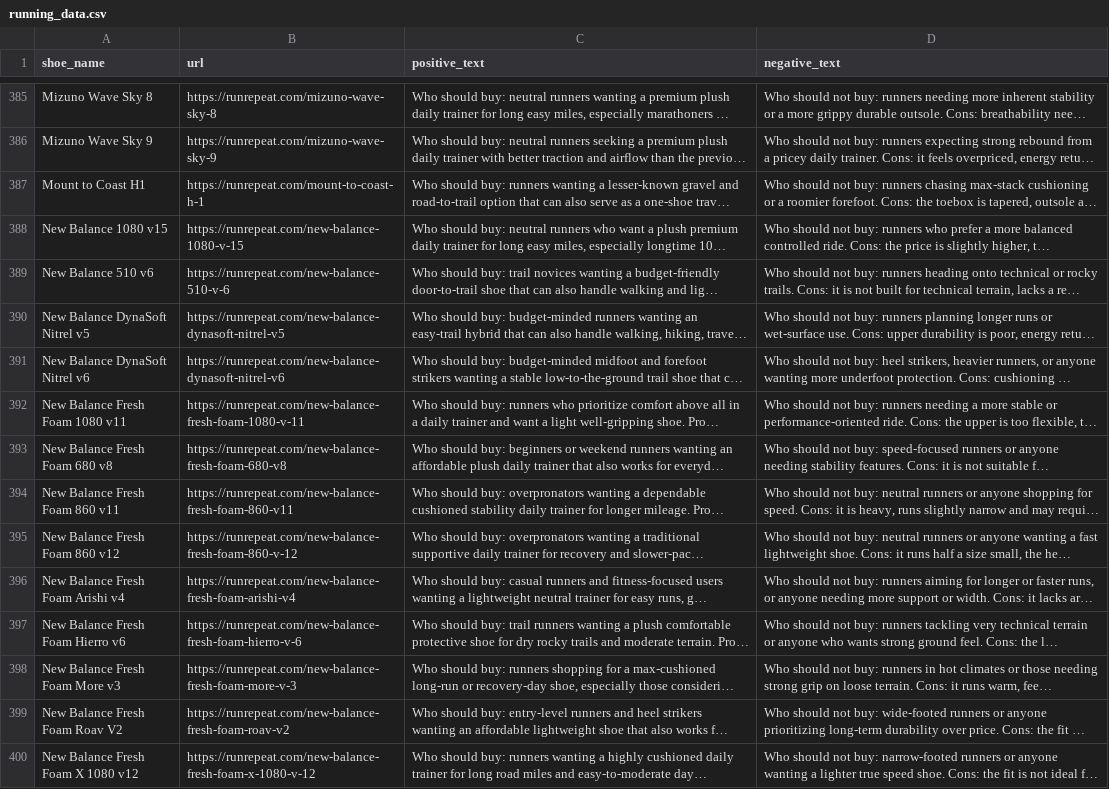
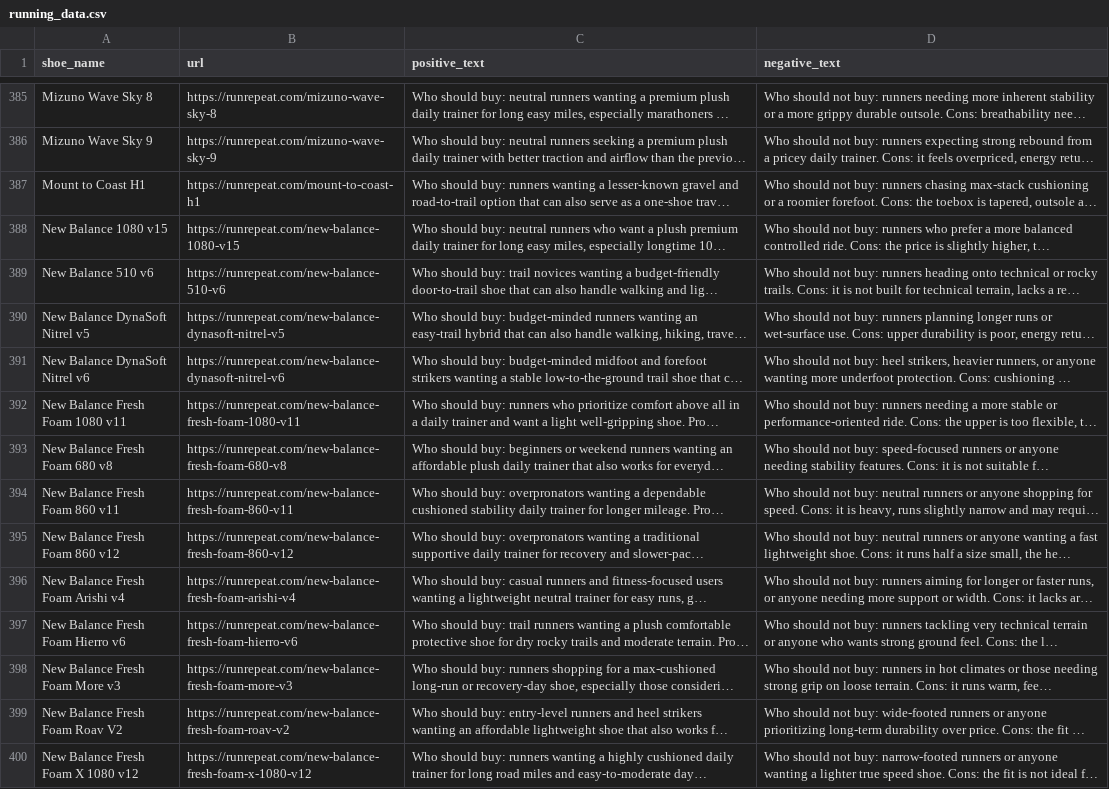
Before and after one commit to alexshi7/4300-SneakPeek, a CSV file: src/data/running_data.csv, drawn as a sheet; only a part is shown, gaps mark what is left out; long unchanged cells end in …; the diff covers the shown part only; the diff names each change by its address in the sheet, - before the commit and + after, or states it on an @@ line.

Commit message:
cleaning running dataset

```diff
--- a/src/data/running_data.csv
+++ b/src/data/running_data.csv
-B387 (url): https://runrepeat.com/mount-to-coast-h-1
+B387 (url): https://runrepeat.com/mount-to-coast-h1
-B388 (url): https://runrepeat.com/new-balance-1080-v-15
+B388 (url): https://runrepeat.com/new-balance-1080-v15
-B389 (url): https://runrepeat.com/new-balance-510-v-6
+B389 (url): https://runrepeat.com/new-balance-510-v6
-B392 (url): https://runrepeat.com/new-balance-fresh-foam-1080-v-11
+B392 (url): https://runrepeat.com/new-balance-fresh-foam-1080-v11
-B395 (url): https://runrepeat.com/new-balance-fresh-foam-860-v-12
+B395 (url): https://runrepeat.com/new-balance-fresh-foam-860-v12
-B397 (url): https://runrepeat.com/new-balance-fresh-foam-hierro-v-6
+B397 (url): https://runrepeat.com/new-balance-fresh-foam-hierro-v6
-B398 (url): https://runrepeat.com/new-balance-fresh-foam-more-v-3
+B398 (url): https://runrepeat.com/new-balance-fresh-foam-more-v3
-B400 (url): https://runrepeat.com/new-balance-fresh-foam-x-1080-v-12
+B400 (url): https://runrepeat.com/new-balance-fresh-foam-x-1080-v12
```
Also changed, not shown: 45 edited cells elsewhere in this file.
